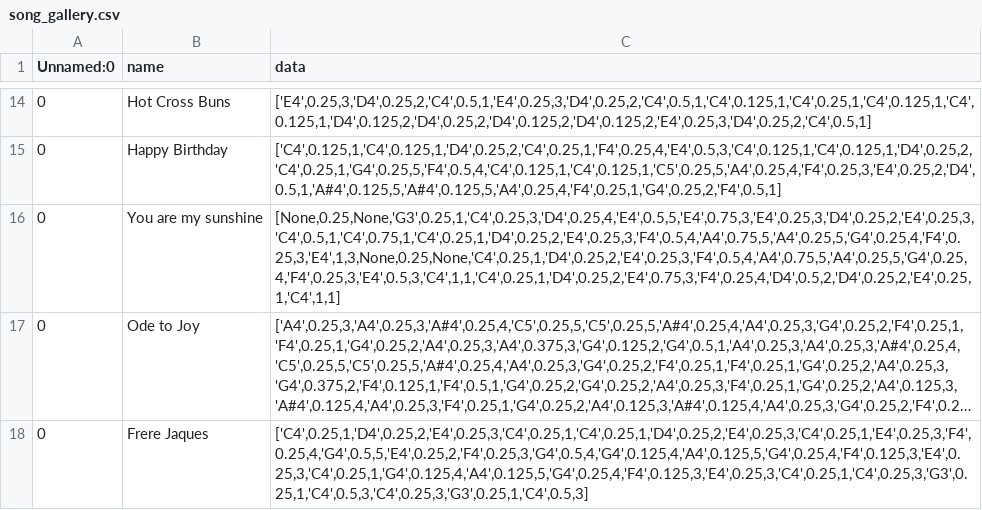
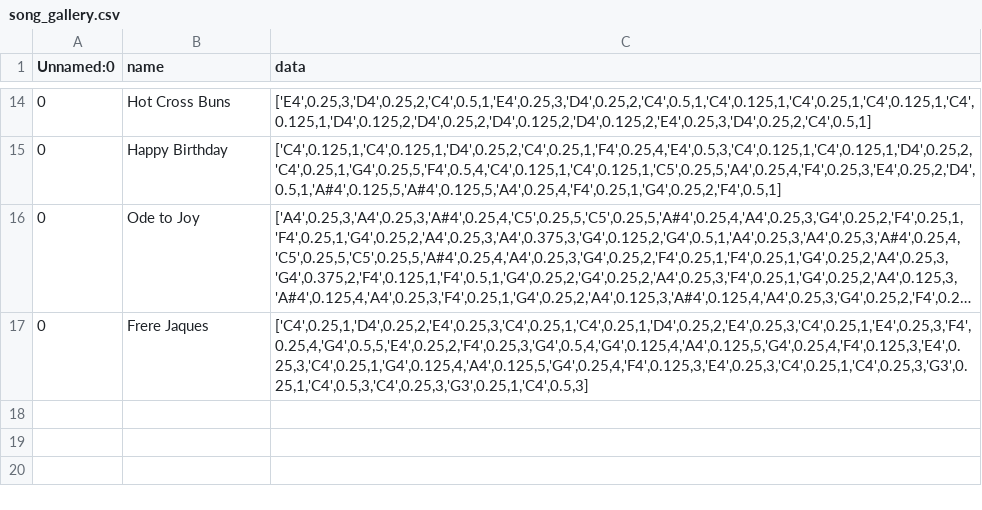
Before and after one commit to Zach-Thorne/mozartmaker, a CSV file: song_gallery/song_gallery.csv, drawn as a sheet; only a part is shown, gaps mark what is left out; long unchanged cells end in …; the diff names each change by its address in the sheet, - before the commit and + after, or states it on an @@ line.

```diff
--- a/song_gallery/song_gallery.csv
+++ b/song_gallery/song_gallery.csv
-row 16: 0 | You are my sunshine | [None,0.25,None,'G3',0.25,1,'C4',0.25,3,'D4',0.25,4,'E4',0.5,5,'E4',0.75,3,'E4',0.25,3,'D4',0.25,2,'E4',0.25,3,'C4',0.5,1,'C4',0.75,1,'C4',0.25,1,'D4',0.25,2,'E4',0.25,3,'F4',0.5,4,'A4',0.75,5,'A4',0.25,5,'G4',0.25,4,'F4',0.25,3,'E4',1,3,None,0.25,None,'C4',0.25,1,'D4',0.25,2,'E4',0.25,3,'F4',0.5,4,'A4',0.75,5,'A4',0.25,5,'G4',0.25,4,'F4',0.25,3,'E4',0.5,3,'C4',1,1,'C4',0.25,1,'D4',0.25,2,'E4',0.75,3,'F4',0.25,4,'D4',0.5,2,'D4',0.25,2,'E4',0.25,1,'C4',1,1]
```
Also changed, not shown: 2 other files.
